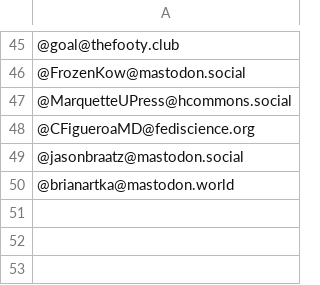
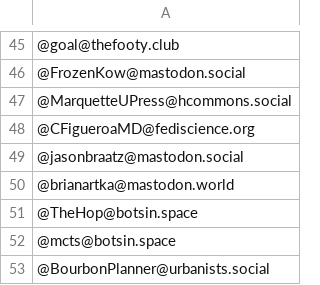
Before and after one commit to raster/Mastodon-Milwaukee, a CSV file: Milwaukee-Mastodon-Usernames.csv, drawn as a sheet; only a part is shown, gaps mark what is left out.

```diff
--- a/Milwaukee-Mastodon-Usernames.csv
+++ b/Milwaukee-Mastodon-Usernames.csv
@@ -50 +50,4 @@
 @brianartka@mastodon.world
+@TheHop@botsin.space
+@mcts@botsin.space
+@BourbonPlanner@urbanists.social
```
Also changed, not shown: 2 other files.
